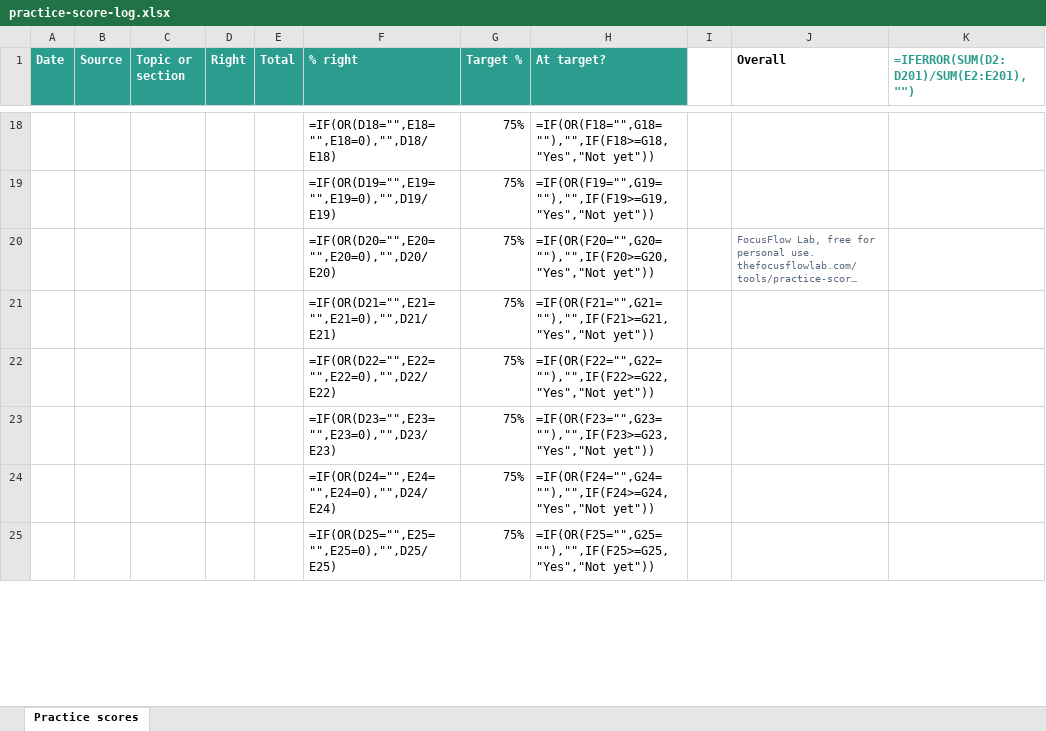
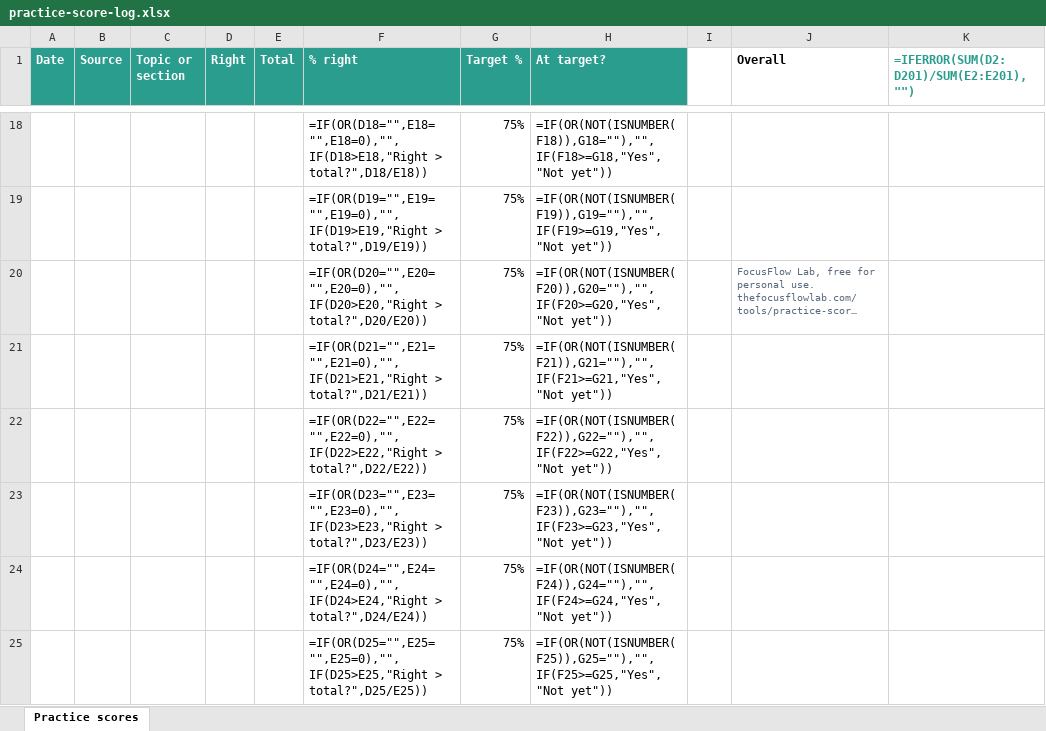
Before and after one commit to focusflowlab/focusflowlab.github.io, an Excel workbook: assets/templates/practice-score-log.xlsx, sheet Practice scores, drawn as a sheet; only a part is shown, gaps mark what is left out; long unchanged cells end in …; values as stored, in another font and other column widths than the file's, no borders; formulas without a stored value are shown as written; charts and pictures not drawn; the diff covers the shown part only; the diff names each change by its address in the sheet, - before the commit and + after, or states it on an @@ line.

```diff
--- a/assets/templates/practice-score-log.xlsx (sheet Practice scores)
+++ b/assets/templates/practice-score-log.xlsx (sheet Practice scores)
-F18 (% right): =IF(OR(D18="",E18="",E18=0),"",D18/E18)
+F18 (% right): =IF(OR(D18="",E18="",E18=0),"",IF(D18>E18,"Right > total?",D18/E18))
-H18 (At target?): =IF(OR(F18="",G18=""),"",IF(F18>=G18,"Yes","Not yet"))
+H18 (At target?): =IF(OR(NOT(ISNUMBER(F18)),G18=""),"",IF(F18>=G18,"Yes","Not yet"))
-F19 (% right): =IF(OR(D19="",E19="",E19=0),"",D19/E19)
+F19 (% right): =IF(OR(D19="",E19="",E19=0),"",IF(D19>E19,"Right > total?",D19/E19))
-H19 (At target?): =IF(OR(F19="",G19=""),"",IF(F19>=G19,"Yes","Not yet"))
+H19 (At target?): =IF(OR(NOT(ISNUMBER(F19)),G19=""),"",IF(F19>=G19,"Yes","Not yet"))
-F20 (% right): =IF(OR(D20="",E20="",E20=0),"",D20/E20)
+F20 (% right): =IF(OR(D20="",E20="",E20=0),"",IF(D20>E20,"Right > total?",D20/E20))
-H20 (At target?): =IF(OR(F20="",G20=""),"",IF(F20>=G20,"Yes","Not yet"))
+H20 (At target?): =IF(OR(NOT(ISNUMBER(F20)),G20=""),"",IF(F20>=G20,"Yes","Not yet"))
-F21 (% right): =IF(OR(D21="",E21="",E21=0),"",D21/E21)
+F21 (% right): =IF(OR(D21="",E21="",E21=0),"",IF(D21>E21,"Right > total?",D21/E21))
-H21 (At target?): =IF(OR(F21="",G21=""),"",IF(F21>=G21,"Yes","Not yet"))
+H21 (At target?): =IF(OR(NOT(ISNUMBER(F21)),G21=""),"",IF(F21>=G21,"Yes","Not yet"))
-F22 (% right): =IF(OR(D22="",E22="",E22=0),"",D22/E22)
+F22 (% right): =IF(OR(D22="",E22="",E22=0),"",IF(D22>E22,"Right > total?",D22/E22))
-H22 (At target?): =IF(OR(F22="",G22=""),"",IF(F22>=G22,"Yes","Not yet"))
+H22 (At target?): =IF(OR(NOT(ISNUMBER(F22)),G22=""),"",IF(F22>=G22,"Yes","Not yet"))
-F23 (% right): =IF(OR(D23="",E23="",E23=0),"",D23/E23)
+F23 (% right): =IF(OR(D23="",E23="",E23=0),"",IF(D23>E23,"Right > total?",D23/E23))
-H23 (At target?): =IF(OR(F23="",G23=""),"",IF(F23>=G23,"Yes","Not yet"))
+H23 (At target?): =IF(OR(NOT(ISNUMBER(F23)),G23=""),"",IF(F23>=G23,"Yes","Not yet"))
-F24 (% right): =IF(OR(D24="",E24="",E24=0),"",D24/E24)
+F24 (% right): =IF(OR(D24="",E24="",E24=0),"",IF(D24>E24,"Right > total?",D24/E24))
-H24 (At target?): =IF(OR(F24="",G24=""),"",IF(F24>=G24,"Yes","Not yet"))
+H24 (At target?): =IF(OR(NOT(ISNUMBER(F24)),G24=""),"",IF(F24>=G24,"Yes","Not yet"))
-F25 (% right): =IF(OR(D25="",E25="",E25=0),"",D25/E25)
+F25 (% right): =IF(OR(D25="",E25="",E25=0),"",IF(D25>E25,"Right > total?",D25/E25))
-H25 (At target?): =IF(OR(F25="",G25=""),"",IF(F25>=G25,"Yes","Not yet"))
+H25 (At target?): =IF(OR(NOT(ISNUMBER(F25)),G25=""),"",IF(F25>=G25,"Yes","Not yet"))
```
Also changed, not shown: 384 edited cells elsewhere in this sheet, assets/templates/final-grade-template.xlsx, assets/templates/mcat-error-log-template.xlsx, 23 other files.
